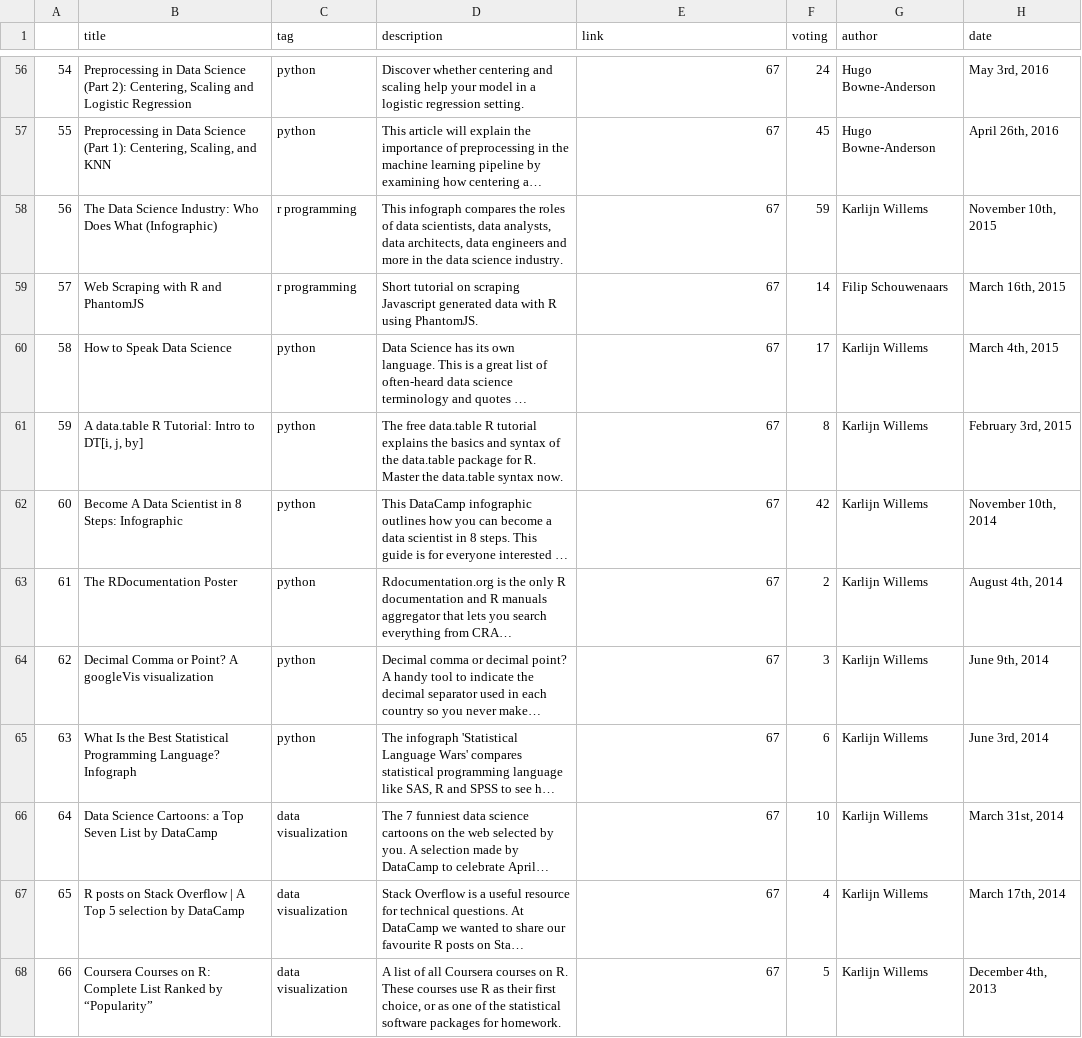
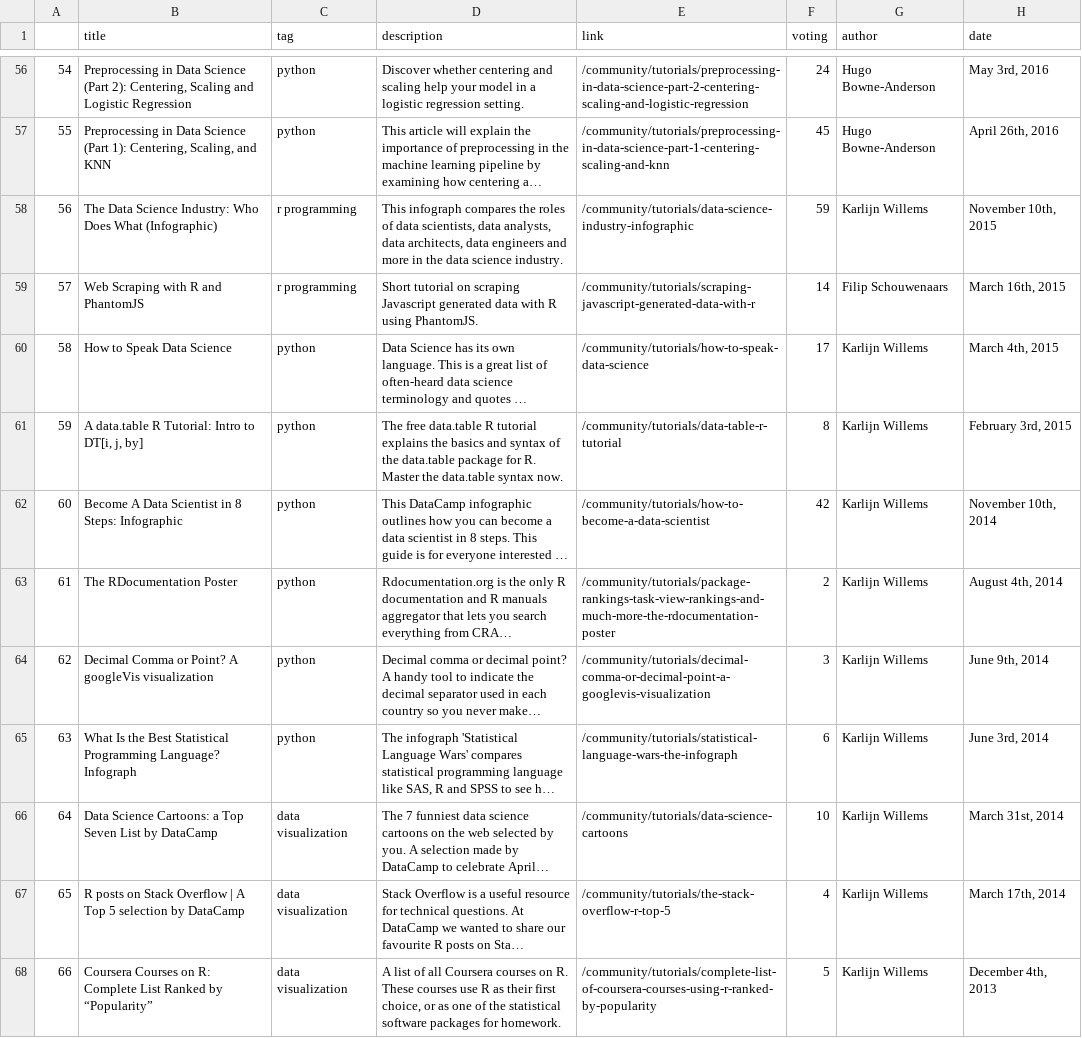
Before and after one commit to salma71/Scrapping_best-tutorials-on-data-camp, a CSV file: tutorial_csv.csv, drawn as a sheet; only a part is shown, gaps mark what is left out; long unchanged cells end in …; the diff covers the shown part only; the diff names each change by its address in the sheet, - before the commit and + after, or states it on an @@ line.

```diff
--- a/tutorial_csv.csv
+++ b/tutorial_csv.csv
-E56 (link): 67
+E56 (link): /community/tutorials/preprocessing-in-data-science-part-2-centering-scaling-and-logistic-regression
-E57 (link): 67
+E57 (link): /community/tutorials/preprocessing-in-data-science-part-1-centering-scaling-and-knn
-E58 (link): 67
+E58 (link): /community/tutorials/data-science-industry-infographic
-E59 (link): 67
+E59 (link): /community/tutorials/scraping-javascript-generated-data-with-r
-E60 (link): 67
+E60 (link): /community/tutorials/how-to-speak-data-science
-E61 (link): 67
+E61 (link): /community/tutorials/data-table-r-tutorial
-E62 (link): 67
+E62 (link): /community/tutorials/how-to-become-a-data-scientist
-E63 (link): 67
+E63 (link): /community/tutorials/package-rankings-task-view-rankings-and-much-more-the-rdocumentation-poster
-E64 (link): 67
+E64 (link): /community/tutorials/decimal-comma-or-decimal-point-a-googlevis-visualization
-E65 (link): 67
+E65 (link): /community/tutorials/statistical-language-wars-the-infograph
-E66 (link): 67
+E66 (link): /community/tutorials/data-science-cartoons
-E67 (link): 67
+E67 (link): /community/tutorials/the-stack-overflow-r-top-5
-E68 (link): 67
+E68 (link): /community/tutorials/complete-list-of-coursera-courses-using-r-ranked-by-popularity
```
Also changed, not shown: 54 edited cells elsewhere in this file, 1 other file.
